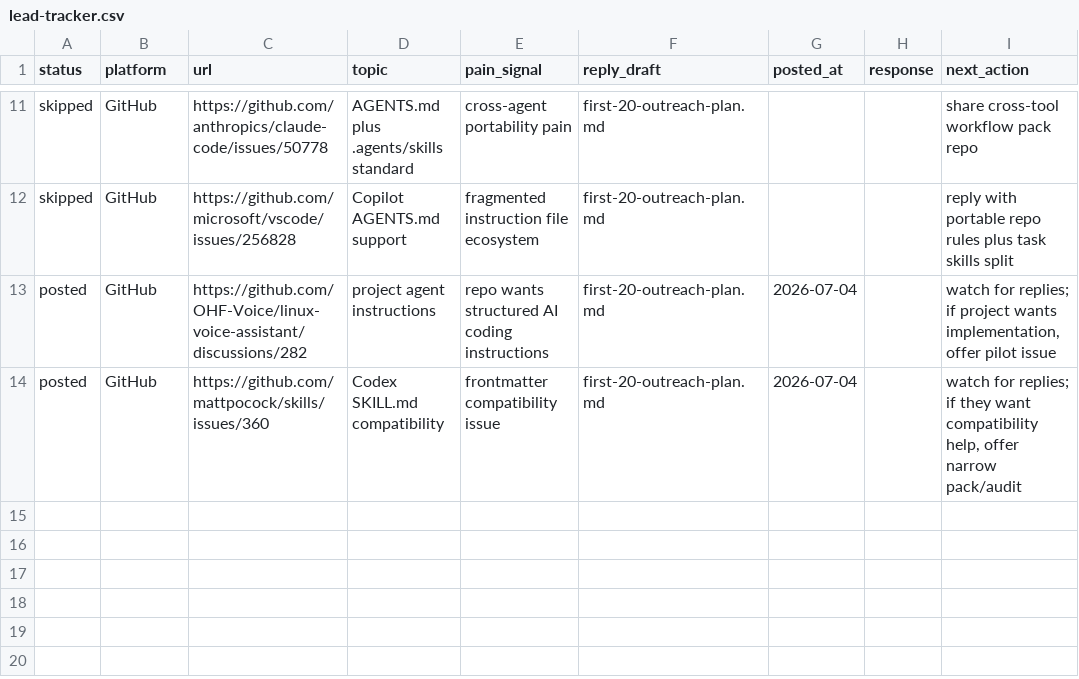
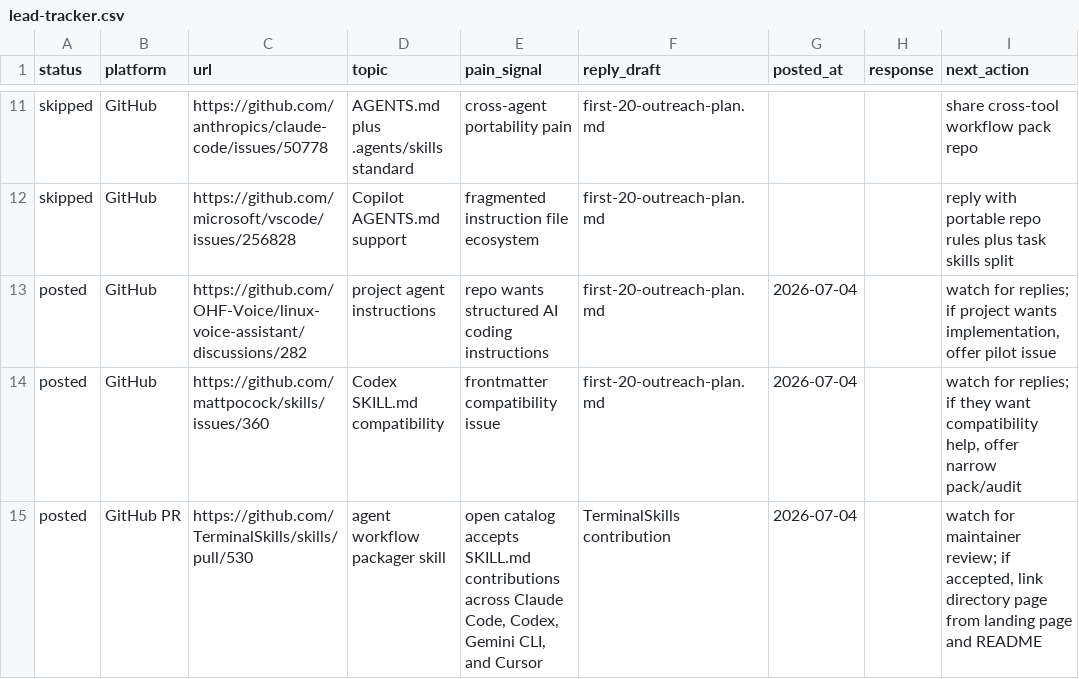
Before and after one commit to MemoAsh/agent-workflow-pack, a CSV file: outreach/lead-tracker.csv, drawn as a sheet; only a part is shown, gaps mark what is left out; the diff names each change by its address in the sheet, - before the commit and + after, or states it on an @@ line.

Commit message:
Track TerminalSkills catalog PR

```diff
--- a/outreach/lead-tracker.csv
+++ b/outreach/lead-tracker.csv
+row 15: posted | GitHub PR | https://github.com/TerminalSkills/skills/pull/530 | agent workflow packager skill | open catalog accepts SKILL.md contributions across Claude Code, Codex, Gemini CLI, and Cursor | TerminalSkills contribution | 2026-07-04 |  | watch for maintainer review; if accepted, link directory page from landing page and README
```
